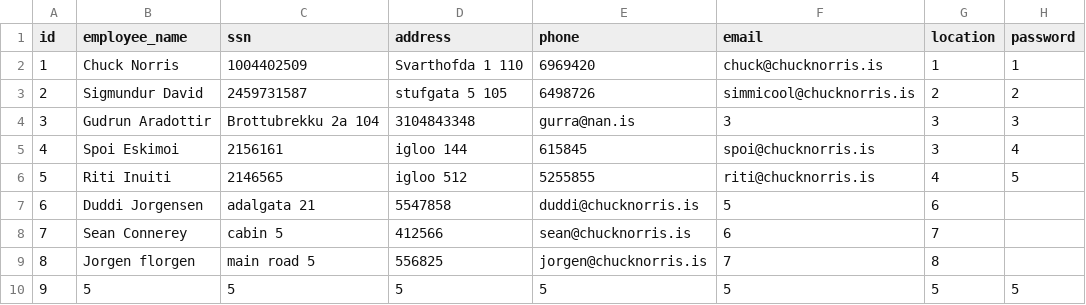
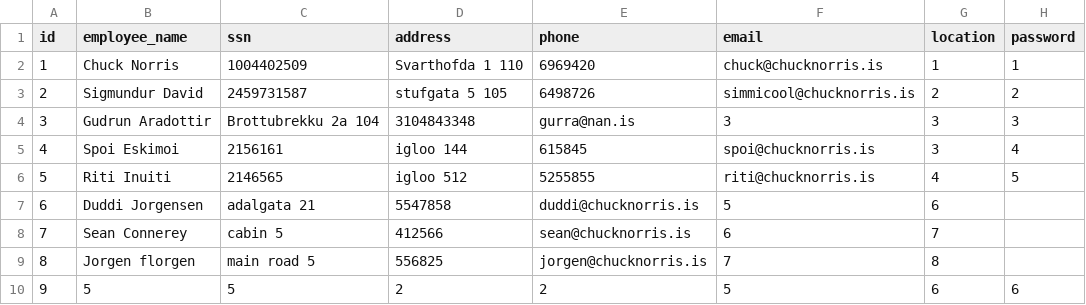
Before and after one commit to arnort20/ChuckNorris, a CSV file: Data_files/Employees.csv, drawn as a sheet.

```diff
--- a/Data_files/Employees.csv
+++ b/Data_files/Employees.csv
@@ -9,2 +9,2 @@ id,employee_name,ssn,address,phone,email,location,password
 8,Jorgen florgen,main road 5,556825,jorgen@chucknorris.is,7,8,
-9,5,5,5,5,5,5,5
+9,5,5,2,2,5,6,6
```
Also changed, not shown: 4 other files.
